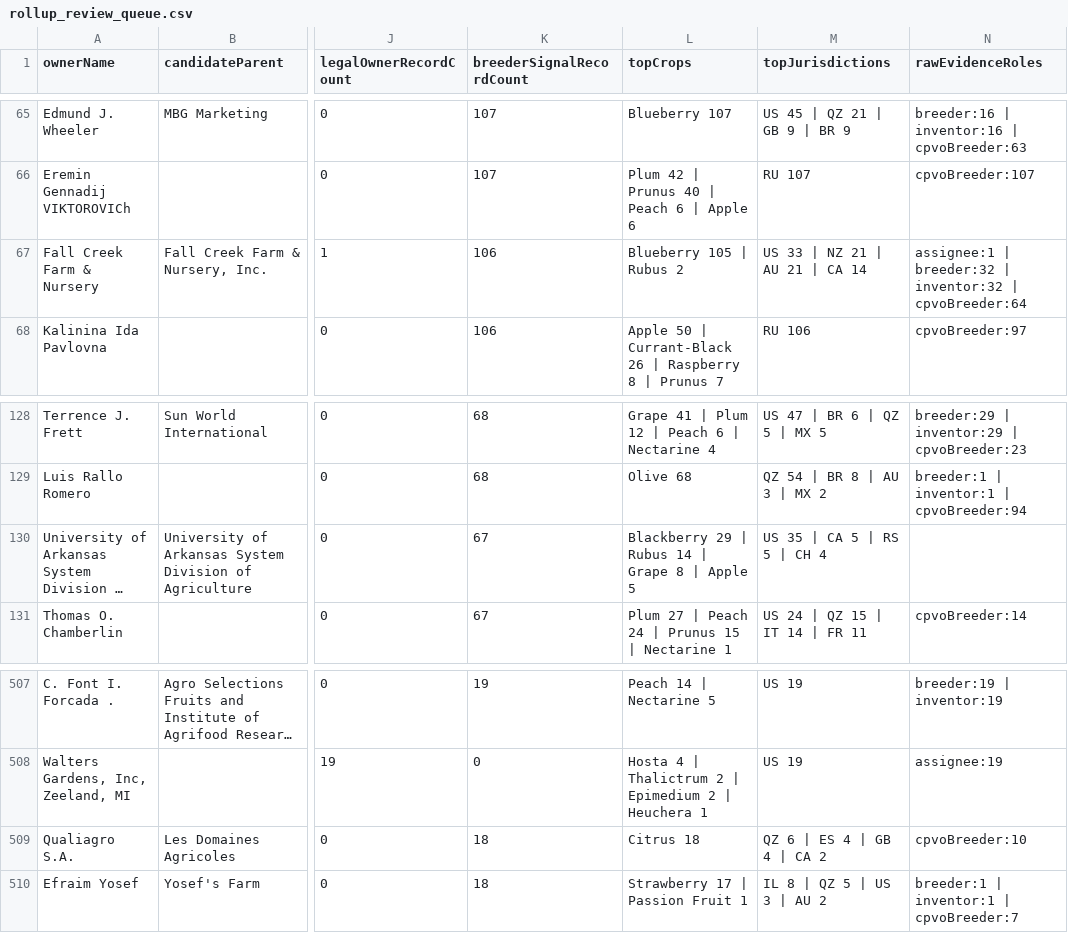
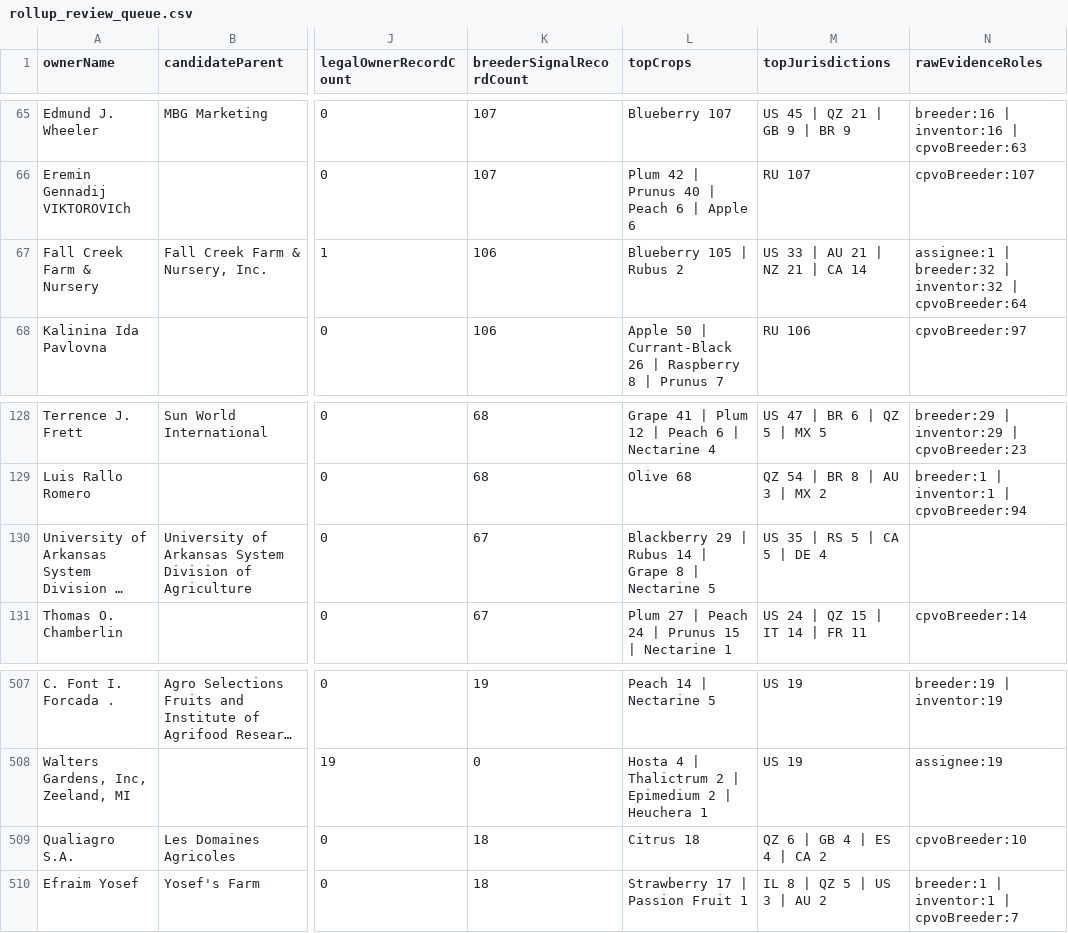
Before and after one commit to henryatkeson/Plant-Patent-Dashboard, a CSV file: data/rollup_review_queue.csv, drawn as a sheet; only a part is shown, gaps mark what is left out; long unchanged cells end in …; the diff names each change by its address in the sheet, - before the commit and + after, or states it on an @@ line.

```diff
--- a/data/rollup_review_queue.csv
+++ b/data/rollup_review_queue.csv
-M67 (topJurisdictions): US 33 | NZ 21 | AU 21 | CA 14
+M67 (topJurisdictions): US 33 | AU 21 | NZ 21 | CA 14
-L130 (topCrops): …8 | Apple 5
+L130 (topCrops): …8 | Nectarine 5
-M130 (topJurisdictions): US 35 | CA 5 | RS 5 | CH 4
+M130 (topJurisdictions): US 35 | RS 5 | CA 5 | DE 4
-M509 (topJurisdictions): QZ 6 | ES 4 | GB 4 | CA 2
+M509 (topJurisdictions): QZ 6 | GB 4 | ES 4 | CA 2
```
Also changed, not shown: data/company_site_probe.csv, data/profile_evidence_probe.csv, 12 other files.
